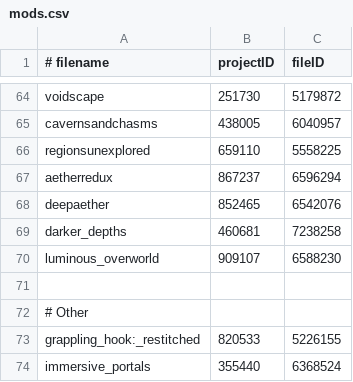
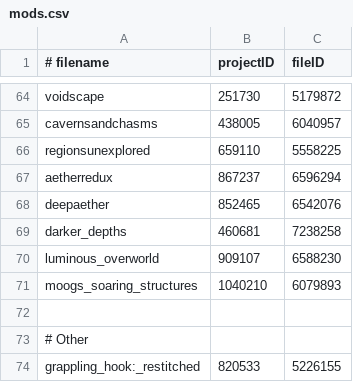
Before and after one commit to Eclipse-Ilx/Abyssal-Descent, a CSV file: mods.csv, drawn as a sheet; only a part is shown, gaps mark what is left out; the shorter side is filled out with more unchanged rows; the diff names each change by its address in the sheet, - before the commit and + after, or states it on an @@ line.

Commit message:
feat: added moogs soaring structures mood w todo

```diff
--- a/mods.csv
+++ b/mods.csv
+row 71: moogs_soaring_structures | 1040210 | 6079893
```
